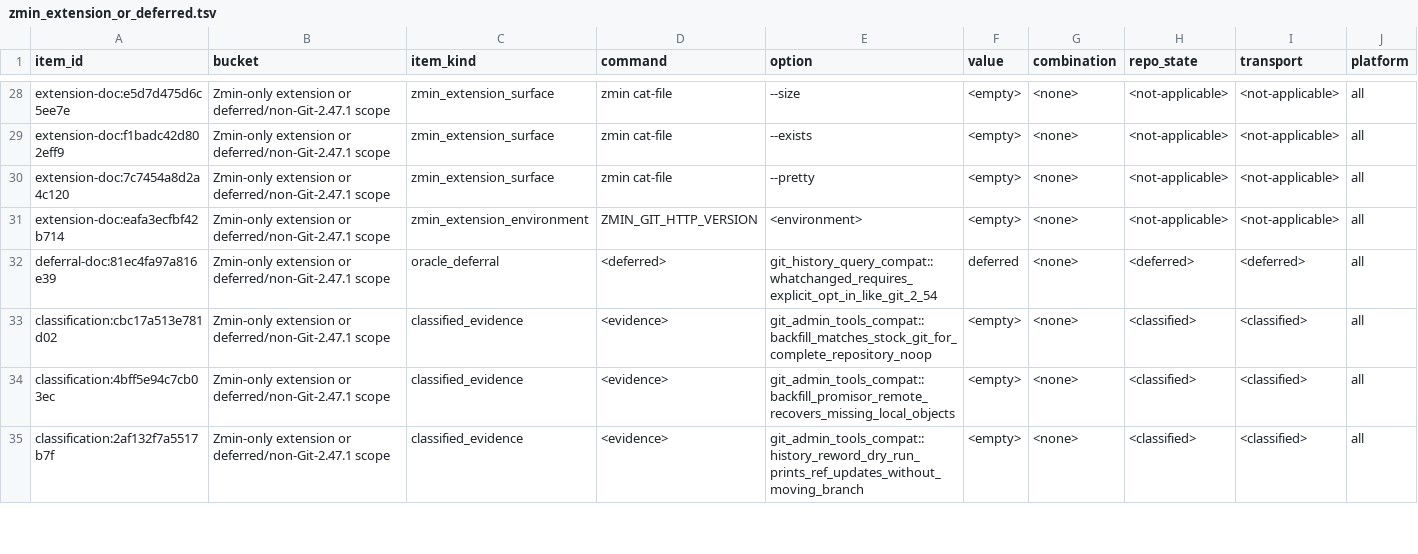
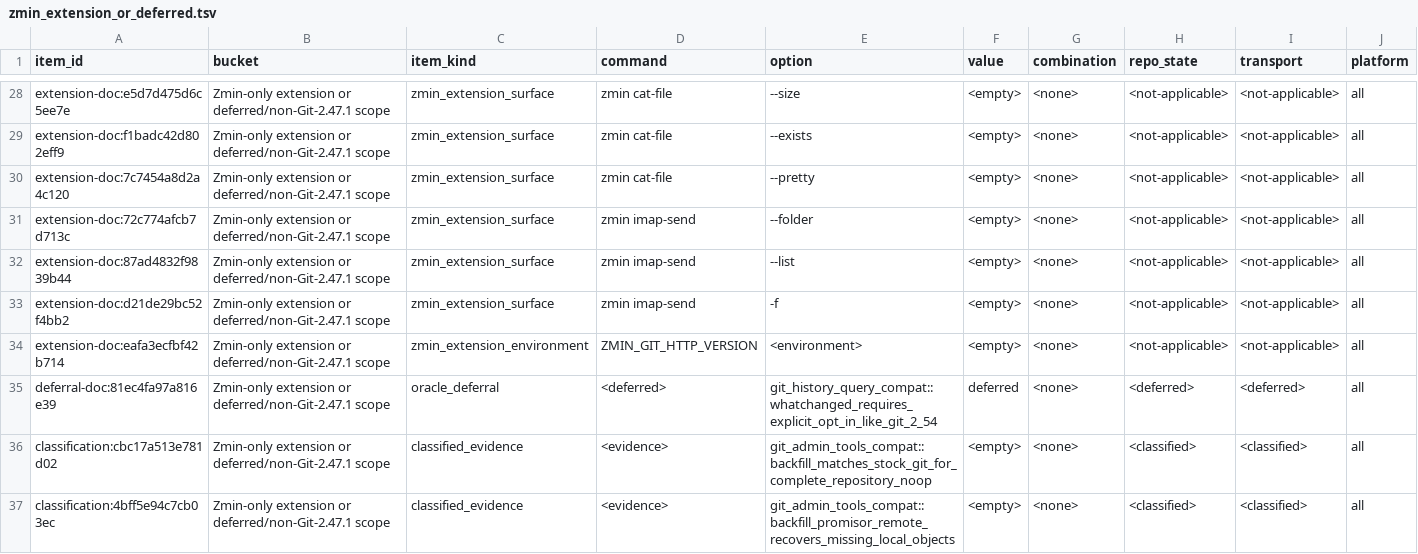
Before and after one commit to dschewchenko/zmin, a TSV file: docs/cli/census/zmin_extension_or_deferred.tsv, drawn as a sheet; only a part is shown, gaps mark what is left out; the shorter side is filled out with more unchanged rows; rows hold the shown columns only; the diff names each change by its address in the sheet, - before the commit and + after, or states it on an @@ line.

Commit message:
docs: classify imap-send zmin-only options

```diff
--- a/docs/cli/census/zmin_extension_or_deferred.tsv
+++ b/docs/cli/census/zmin_extension_or_deferred.tsv
+row 31: extension-doc:72c774afcb7d713c | Zmin-only extension or deferred/non-Git-2.47.1 scope | zmin_extension_surface | zmin imap-send | --folder | <empty> | <none> | <not-applicable> | <not-applicable> | all
+row 32: extension-doc:87ad4832f9839b44 | Zmin-only extension or deferred/non-Git-2.47.1 scope | zmin_extension_surface | zmin imap-send | --list | <empty> | <none> | <not-applicable> | <not-applicable> | all
+row 33: extension-doc:d21de29bc52f4bb2 | Zmin-only extension or deferred/non-Git-2.47.1 scope | zmin_extension_surface | zmin imap-send | -f | <empty> | <none> | <not-applicable> | <not-applicable> | all
```
Also changed, not shown: docs/cli/census/implemented_but_unverified.tsv, docs/cli/census/summary.tsv, 2 other files.
